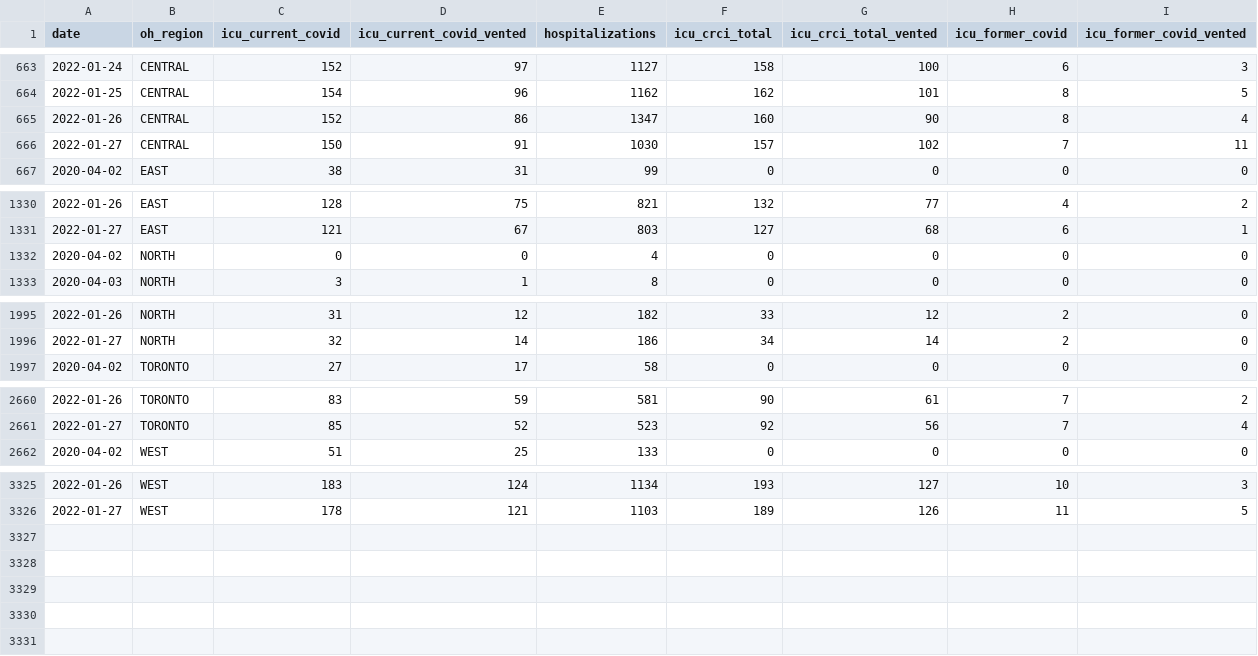
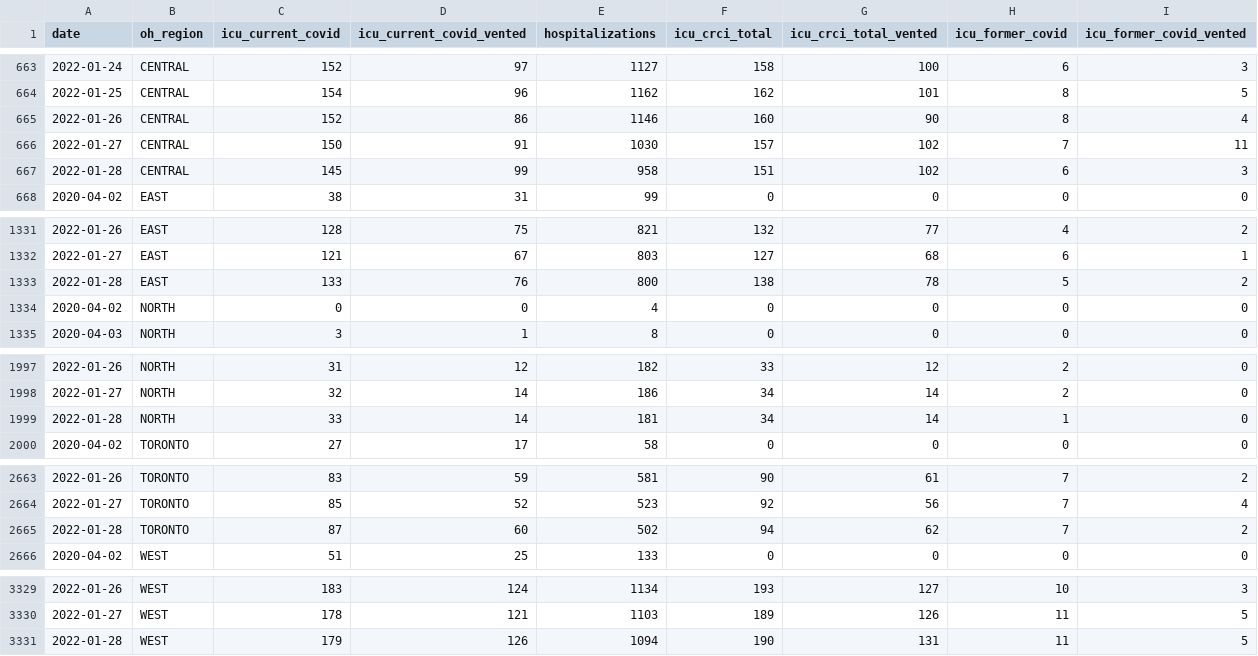
Before and after one commit to Copterz/coronavirus-hc-infobase-archive, a CSV file: ON__region_hospital_icu_covid_data.csv, drawn as a sheet; only a part is shown, gaps mark what is left out.

```diff
--- a/ON__region_hospital_icu_covid_data.csv
+++ b/ON__region_hospital_icu_covid_data.csv
@@ -664,4 +664,5 @@ date,oh_region,icu_current_covid,icu_current_covid_vented,hospitalizations,icu_c
 2022-01-25,CENTRAL,154,96,1162,162,101,8,5
-2022-01-26,CENTRAL,152,86,1347,160,90,8,4
+2022-01-26,CENTRAL,152,86,1146,160,90,8,4
 2022-01-27,CENTRAL,150,91,1030,157,102,7,11
+2022-01-28,CENTRAL,145,99,958,151,102,6,3
 2020-04-02,EAST,38,31,99,0,0,0,0
@@ -1331,2 +1332,3 @@ date,oh_region,icu_current_covid,icu_current_covid_vented,hospitalizations,icu_c
 2022-01-27,EAST,121,67,803,127,68,6,1
+2022-01-28,EAST,133,76,800,138,78,5,2
 2020-04-02,NORTH,0,0,4,0,0,0,0
@@ -1996,2 +1998,3 @@ date,oh_region,icu_current_covid,icu_current_covid_vented,hospitalizations,icu_c
 2022-01-27,NORTH,32,14,186,34,14,2,0
+2022-01-28,NORTH,33,14,181,34,14,1,0
 2020-04-02,TORONTO,27,17,58,0,0,0,0
@@ -2661,2 +2664,3 @@ date,oh_region,icu_current_covid,icu_current_covid_vented,hospitalizations,icu_c
 2022-01-27,TORONTO,85,52,523,92,56,7,4
+2022-01-28,TORONTO,87,60,502,94,62,7,2
 2020-04-02,WEST,51,25,133,0,0,0,0
@@ -3326 +3330,2 @@ date,oh_region,icu_current_covid,icu_current_covid_vented,hospitalizations,icu_c
 2022-01-27,WEST,178,121,1103,189,126,11,5
+2022-01-28,WEST,179,126,1094,190,131,11,5
```
Also changed, not shown: ON__correctionsinmatecases__latest.csv, ON__ongoing_outbreaks.csv, 9 other files.
